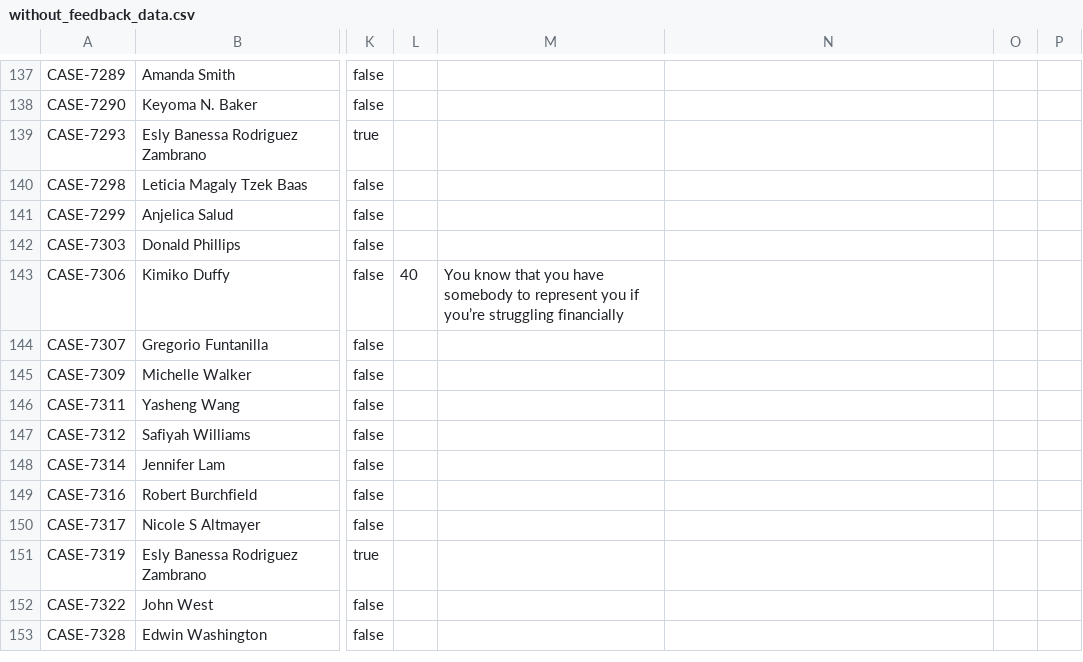
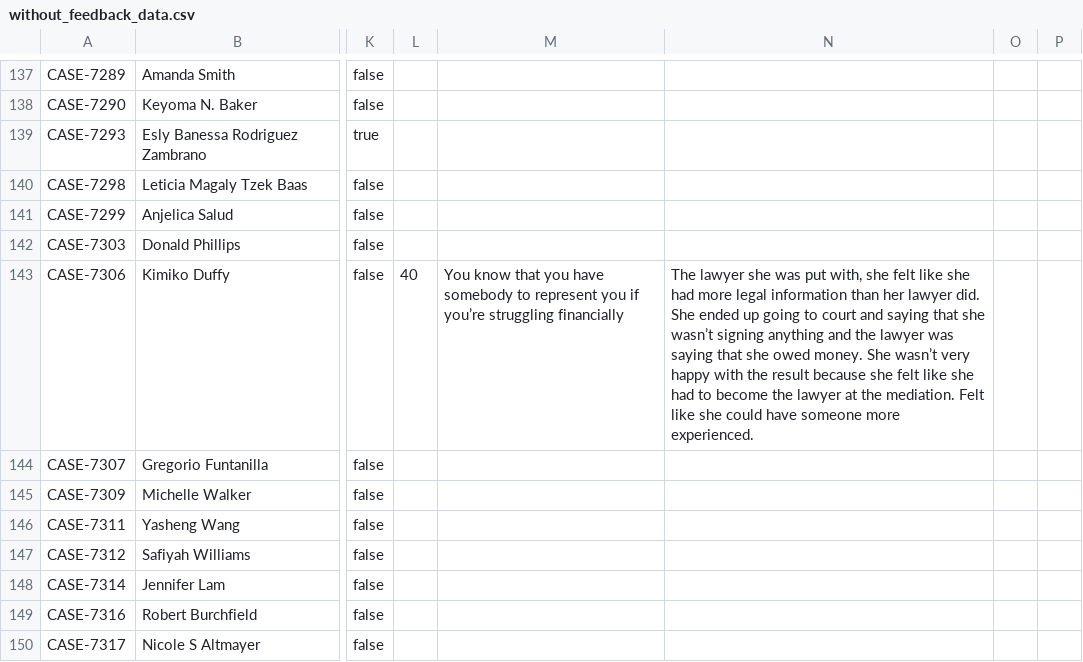
Before and after one commit to RyAlah/ODL_Analysis, a CSV file: without_feedback_data.csv, drawn as a sheet; only a part is shown, gaps mark what is left out; the shorter side is filled out with more unchanged rows; the diff names each change by its address in the sheet, - before the commit and + after, or states it on an @@ line.

Commit message:
Auto-update without_feedback_data.csv

```diff
--- a/without_feedback_data.csv
+++ b/without_feedback_data.csv
-N143: (empty)
+N143: The lawyer she was put with, she felt like she had more legal information than her lawyer did. She ended up going to court and saying that she wasn’t signing anything and the lawyer was saying that she owed money. She wasn’t very happy with the result because she felt like she had to become the lawyer at the mediation. Felt like she could have someone more experienced.
```
